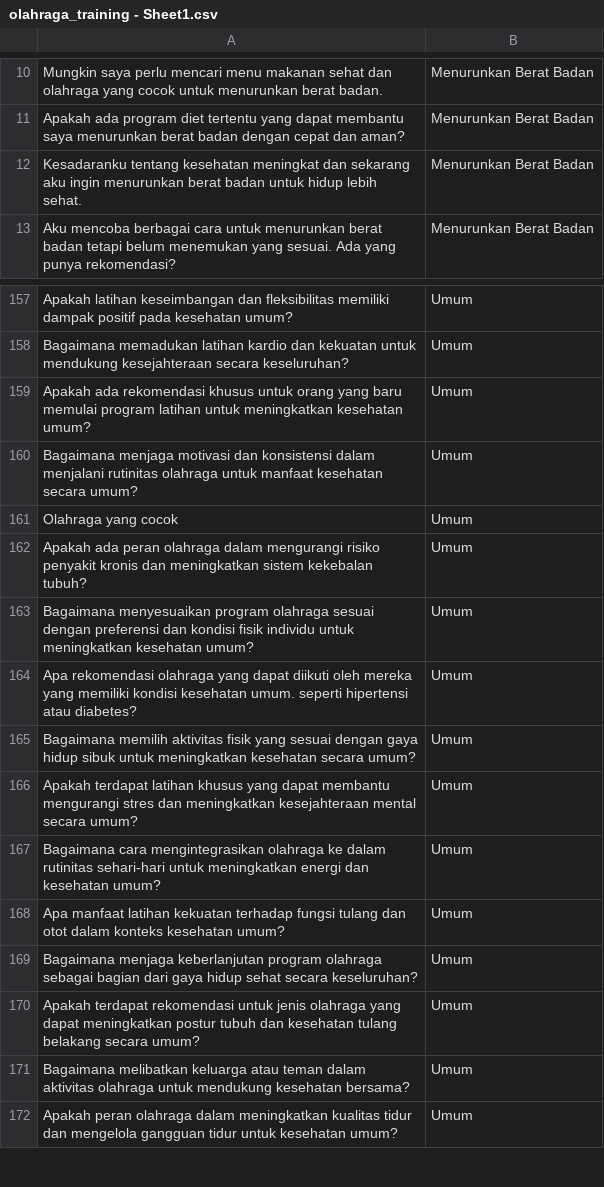
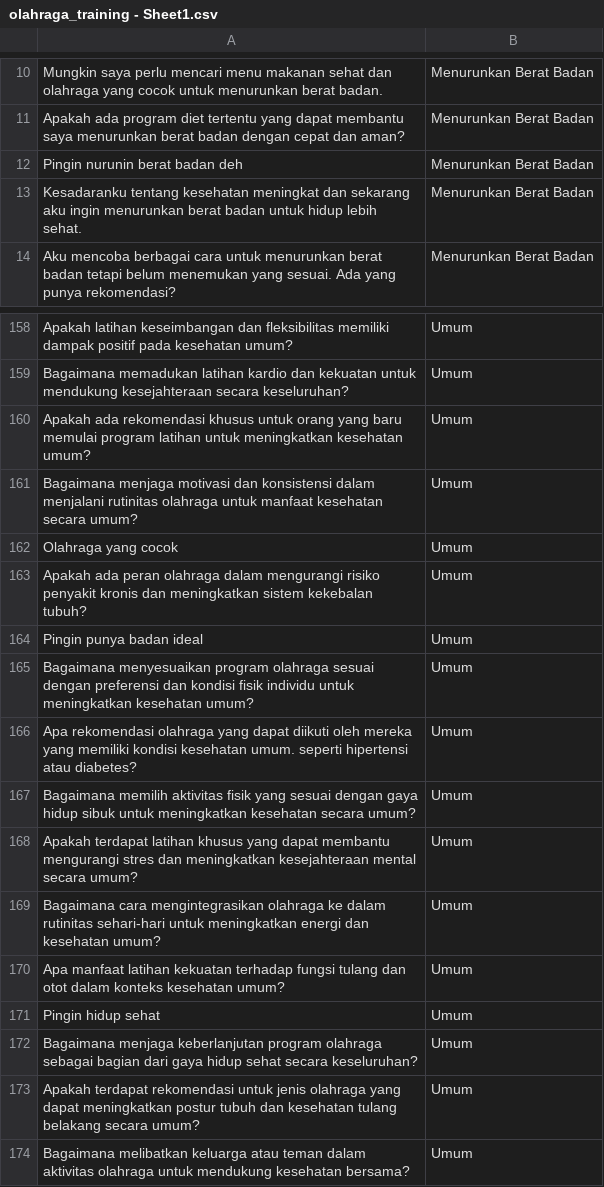
Before and after one commit to sanfla/Project, a CSV file: TugasAILab/olahraga_training - Sheet1.csv, drawn as a sheet; only a part is shown, gaps mark what is left out; the shorter side is filled out with more unchanged rows; the diff names each change by its address in the sheet, - before the commit and + after, or states it on an @@ line.

Commit message:
Update olahraga_training - Sheet1.csv

```diff
--- a/TugasAILab/olahraga_training - Sheet1.csv
+++ b/TugasAILab/olahraga_training - Sheet1.csv
+row 12: Pingin nurunin berat badan deh | Menurunkan Berat Badan
+row 164: Pingin punya badan ideal | Umum
+row 171: Pingin hidup sehat | Umum
```
